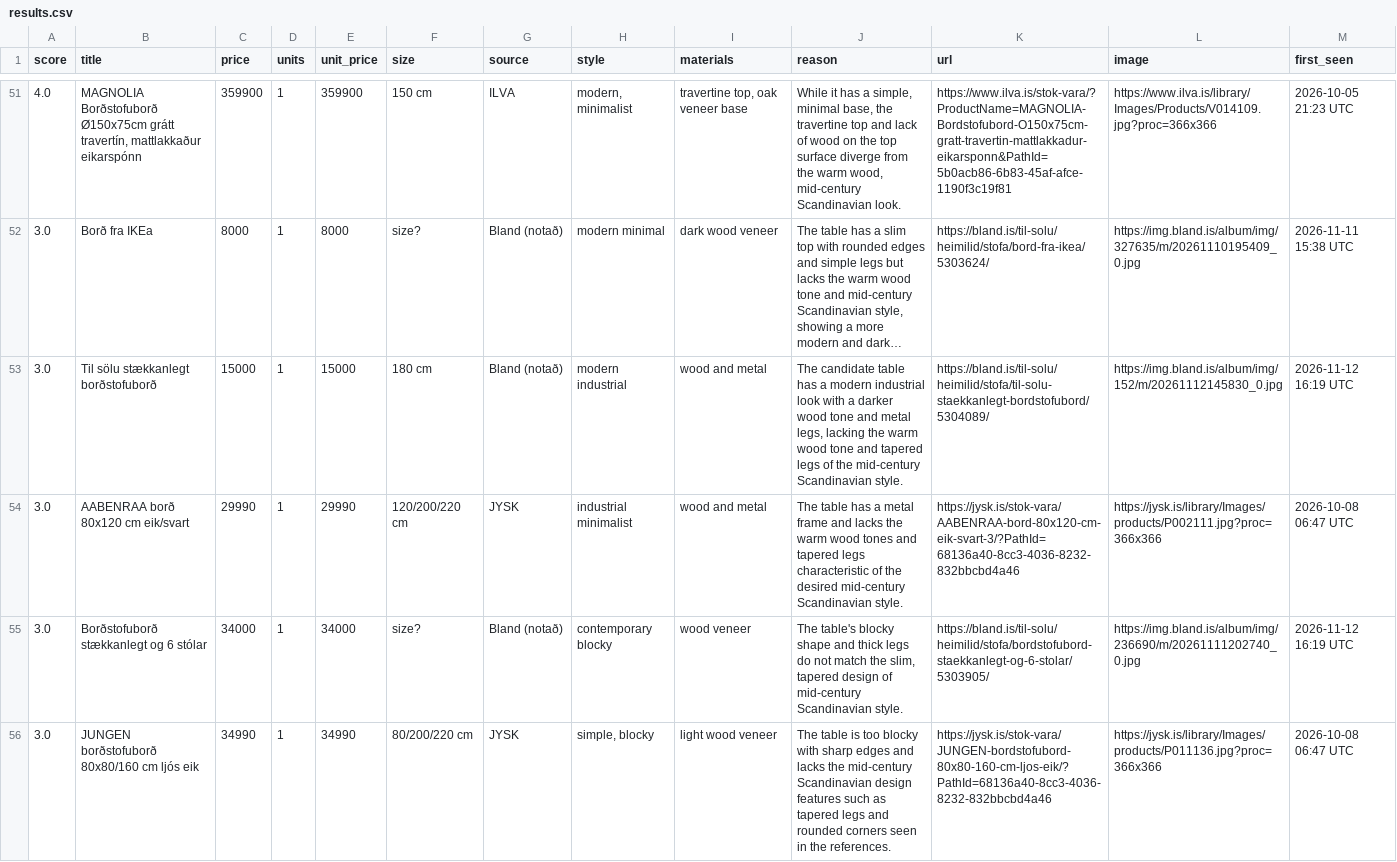
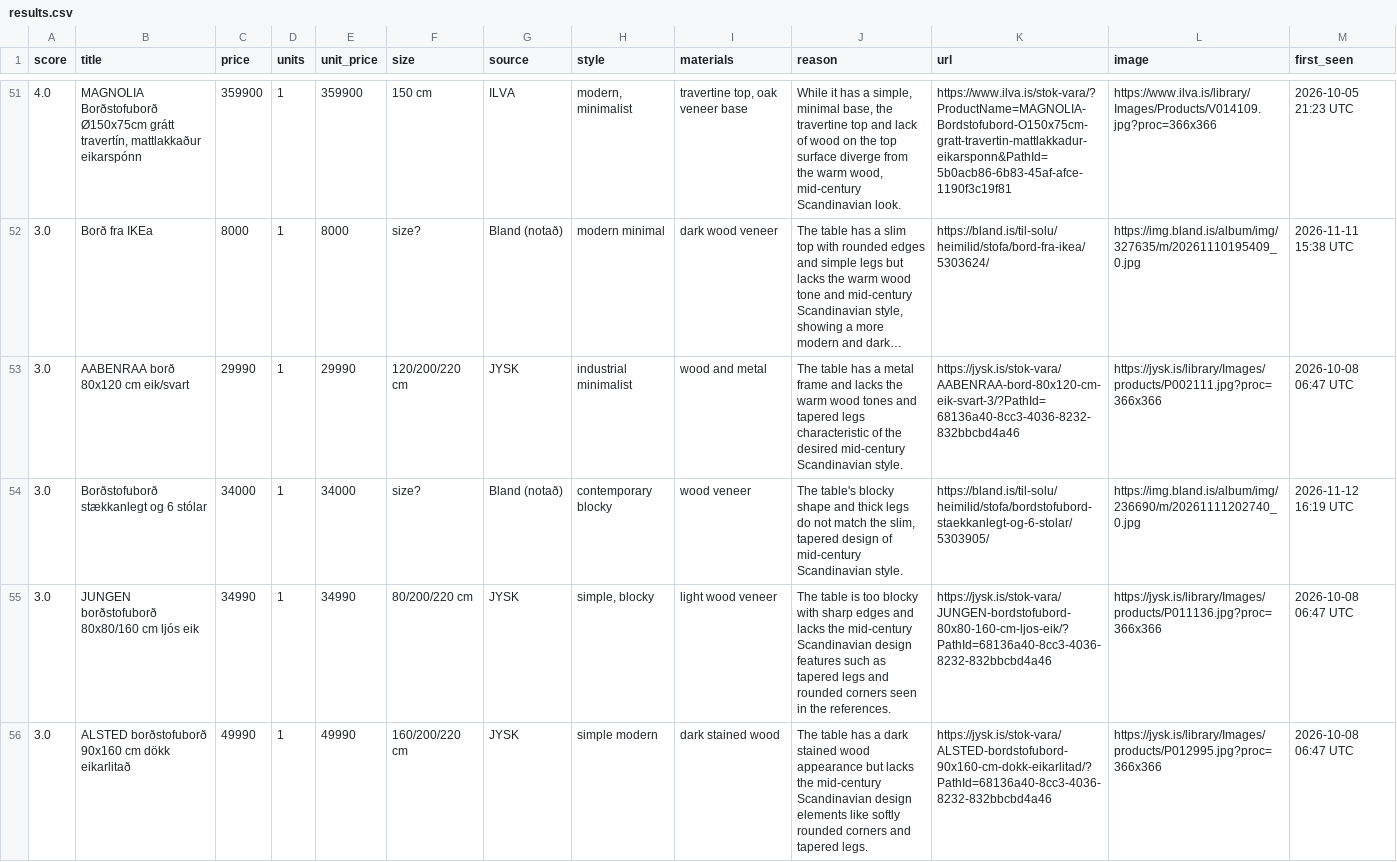
Before and after one commit to allitob/furniture-scout, a CSV file: data/dining-table/results.csv, drawn as a sheet; only a part is shown, gaps mark what is left out; the shorter side is filled out with more unchanged rows; long unchanged cells end in …; removed rows and columns are numbered as before the commit, all else as after; the diff covers the shown part only; the diff names each change by its address in the sheet, - before the commit and + after, or states it on an @@ line.

```diff
--- a/data/dining-table/results.csv
+++ b/data/dining-table/results.csv
-row 53: 3.0 | Til sölu stækkanlegt borðstofuborð | 15000 | 1 | 15000 | 180 cm | Bland (notað) | modern industrial | wood and metal | The candidate table has a modern industrial look with a darker wood tone and metal legs, lacking the warm wood tone and tapered legs of the mid-century Scandinavian style. | https://bland.is/til-solu/heimilid/stofa/til-solu-staekkanlegt-bordstofubord/5304089/ | https://img.bland.is/album/img/152/m/20261112145830_0.jpg | 2026-11-12 16:19 UTC
```
Also changed, not shown: 3 added rows, 1 removed row and 2 edited cells elsewhere in this file, data/dining-chair/results.csv, data/sofa/results.csv, 8 other files.
